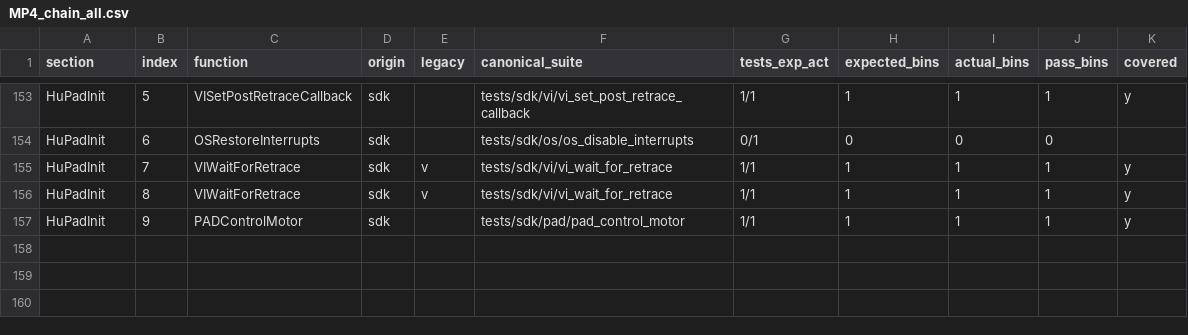
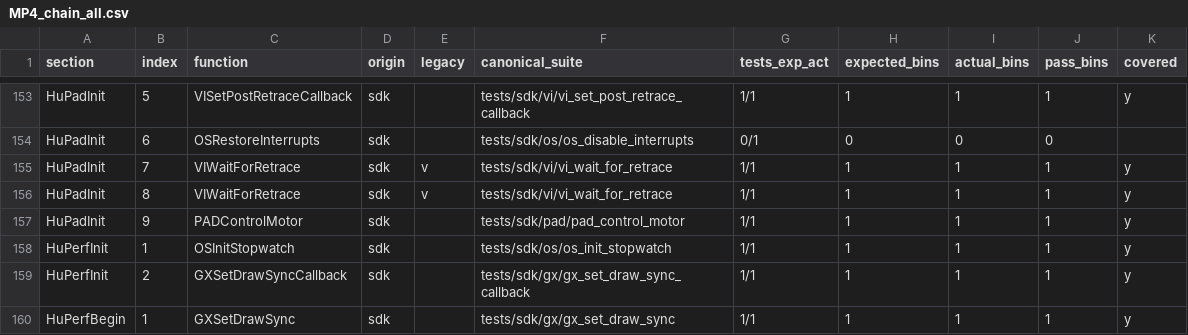
Before and after one commit to ai-tdd-labs/gamecube-port, a CSV file: docs/sdk/mp4/MP4_chain_all.csv, drawn as a sheet; only a part is shown, gaps mark what is left out; the diff names each change by its address in the sheet, - before the commit and + after, or states it on an @@ line.

Commit message:
Add HuPerfInit/HuPerfBegin SDK tests (GX draw sync + OS stopwatch init)

```diff
--- a/docs/sdk/mp4/MP4_chain_all.csv
+++ b/docs/sdk/mp4/MP4_chain_all.csv
+row 158: HuPerfInit | 1 | OSInitStopwatch | sdk |  | tests/sdk/os/os_init_stopwatch | 1/1 | 1 | 1 | 1 | y
+row 159: HuPerfInit | 2 | GXSetDrawSyncCallback | sdk |  | tests/sdk/gx/gx_set_draw_sync_callback | 1/1 | 1 | 1 | 1 | y
+row 160: HuPerfBegin | 1 | GXSetDrawSync | sdk |  | tests/sdk/gx/gx_set_draw_sync | 1/1 | 1 | 1 | 1 | y
```
Also changed, not shown: 20 other files.
